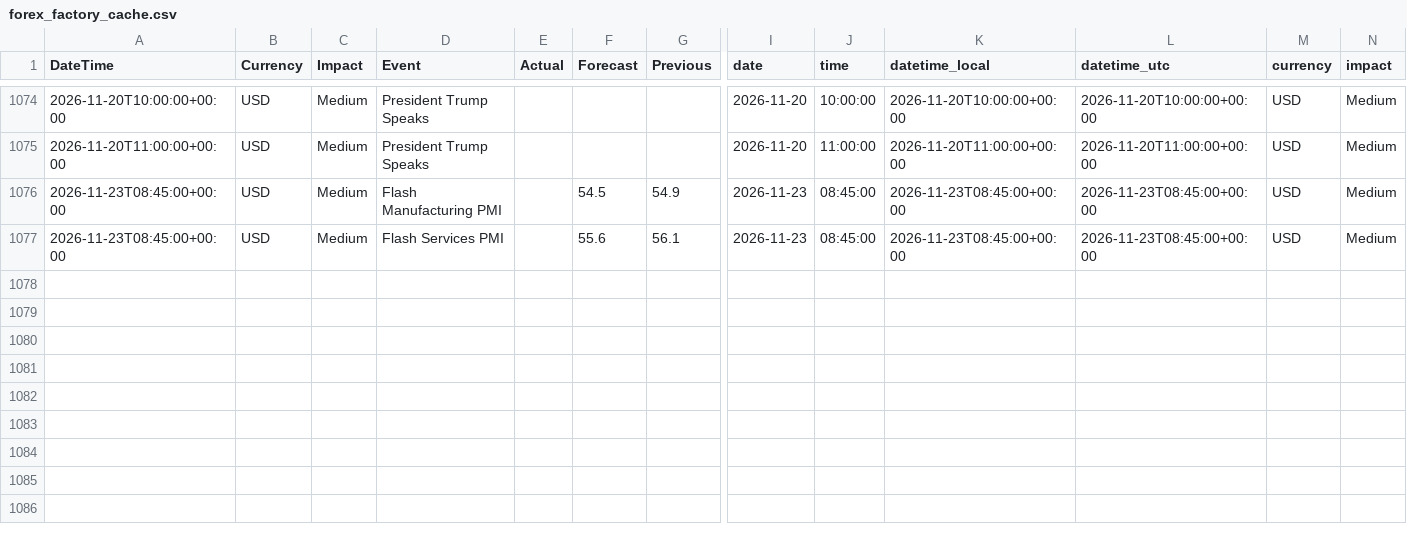
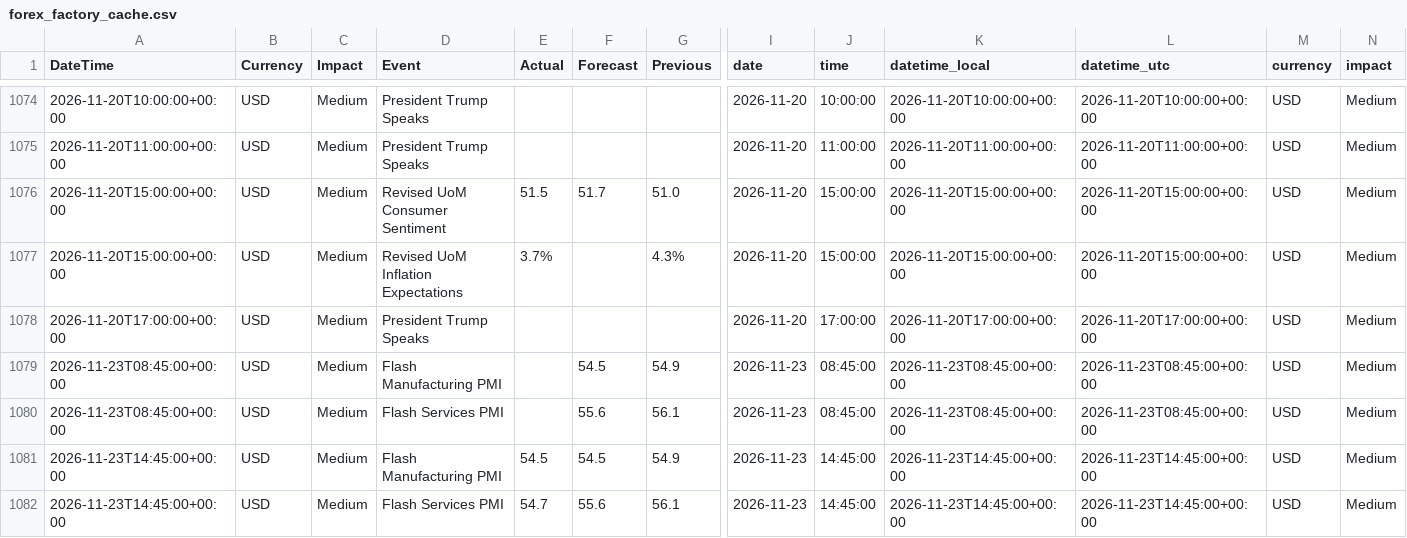
Before and after one commit to AbhiHacler/macrodata, a CSV file: forex_factory_cache.csv, drawn as a sheet; only a part is shown, gaps mark what is left out; rows hold the shown columns only; the diff names each change by its address in the sheet, - before the commit and + after, or states it on an @@ line.

```diff
--- a/forex_factory_cache.csv
+++ b/forex_factory_cache.csv
+row 1076: 2026-11-20T15:00:00+00:00 | USD | Medium | Revised UoM Consumer Sentiment | 51.5 | 51.7 | 51.0 | 2026-11-20 | 15:00:00 | 2026-11-20T15:00:00+00:00 | 2026-11-20T15:00:00+00:00 | USD | Medium
+row 1077: 2026-11-20T15:00:00+00:00 | USD | Medium | Revised UoM Inflation Expectations | 3.7% |  | 4.3% | 2026-11-20 | 15:00:00 | 2026-11-20T15:00:00+00:00 | 2026-11-20T15:00:00+00:00 | USD | Medium
+row 1078: 2026-11-20T17:00:00+00:00 | USD | Medium | President Trump Speaks |  |  |  | 2026-11-20 | 17:00:00 | 2026-11-20T17:00:00+00:00 | 2026-11-20T17:00:00+00:00 | USD | Medium
+row 1081: 2026-11-23T14:45:00+00:00 | USD | Medium | Flash Manufacturing PMI | 54.5 | 54.5 | 54.9 | 2026-11-23 | 14:45:00 | 2026-11-23T14:45:00+00:00 | 2026-11-23T14:45:00+00:00 | USD | Medium
+row 1082: 2026-11-23T14:45:00+00:00 | USD | Medium | Flash Services PMI | 54.7 | 55.6 | 56.1 | 2026-11-23 | 14:45:00 | 2026-11-23T14:45:00+00:00 | 2026-11-23T14:45:00+00:00 | USD | Medium
```
